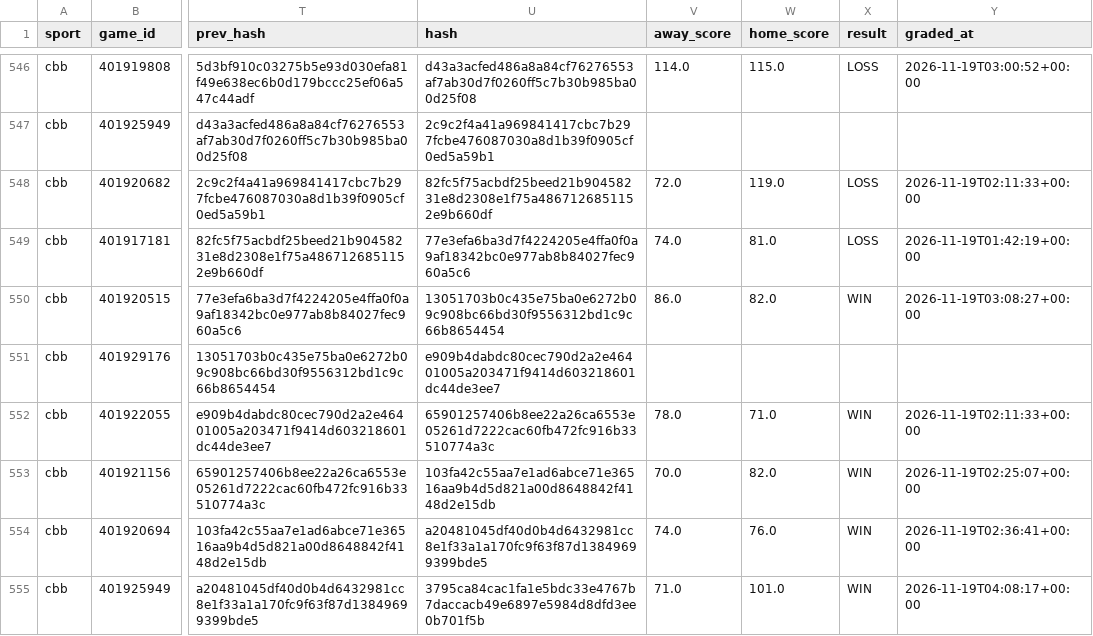
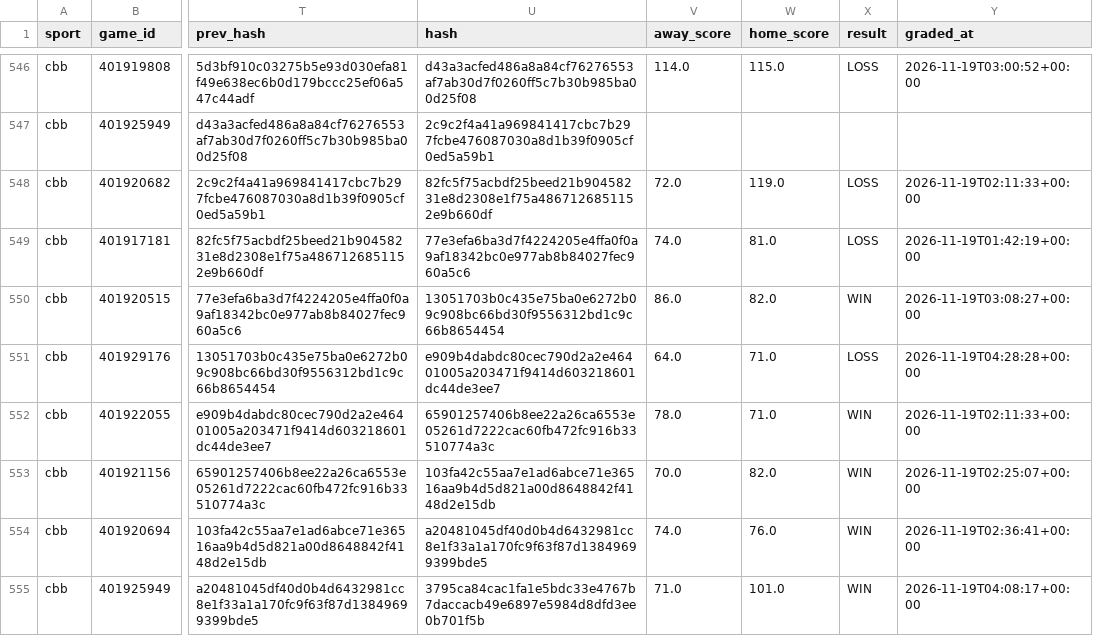
Before and after one commit to Seed808/theesness-data, a CSV file: model/ledger/cbb_locks.csv, drawn as a sheet; only a part is shown, gaps mark what is left out; the diff covers the shown part only; the diff names each change by its address in the sheet, - before the commit and + after, or states it on an @@ line.

Commit message:
picks: 2026-11-19T04:30Z

```diff
--- a/model/ledger/cbb_locks.csv
+++ b/model/ledger/cbb_locks.csv
-V551 (away_score): (empty)
+V551 (away_score): 64.0
-W551 (home_score): (empty)
+W551 (home_score): 71.0
-X551 (result): (empty)
+X551 (result): LOSS
-Y551 (graded_at): (empty)
+Y551 (graded_at): 2026-11-19T04:28:28+00:00
```
Also changed, not shown: 1 added row and 24 edited cells elsewhere in this file, model/ledger/cbb_locks_voids.csv, model/ledger/firstline_cbb.csv, 26 other files.
